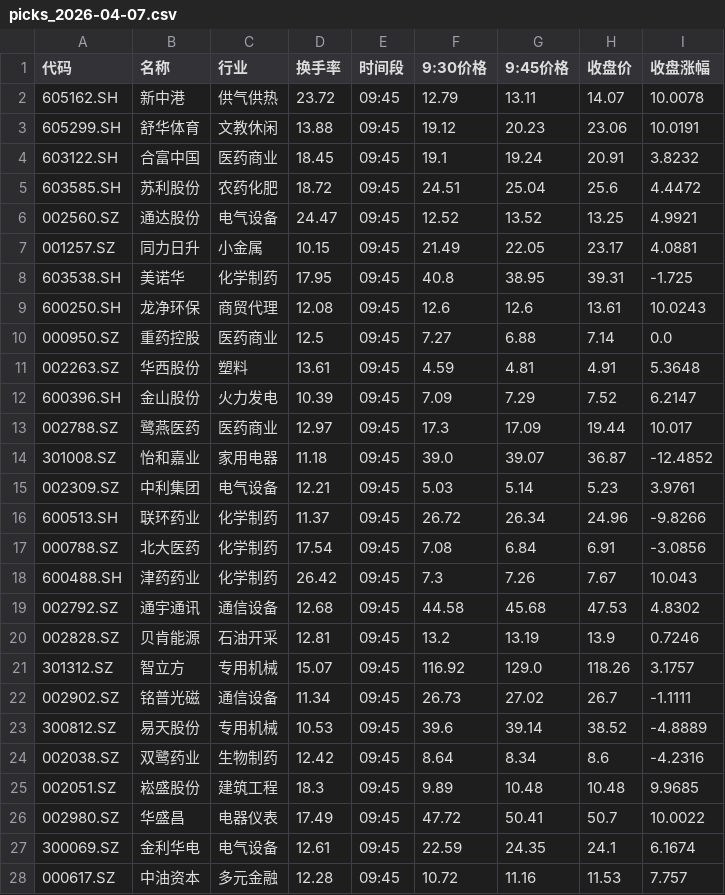
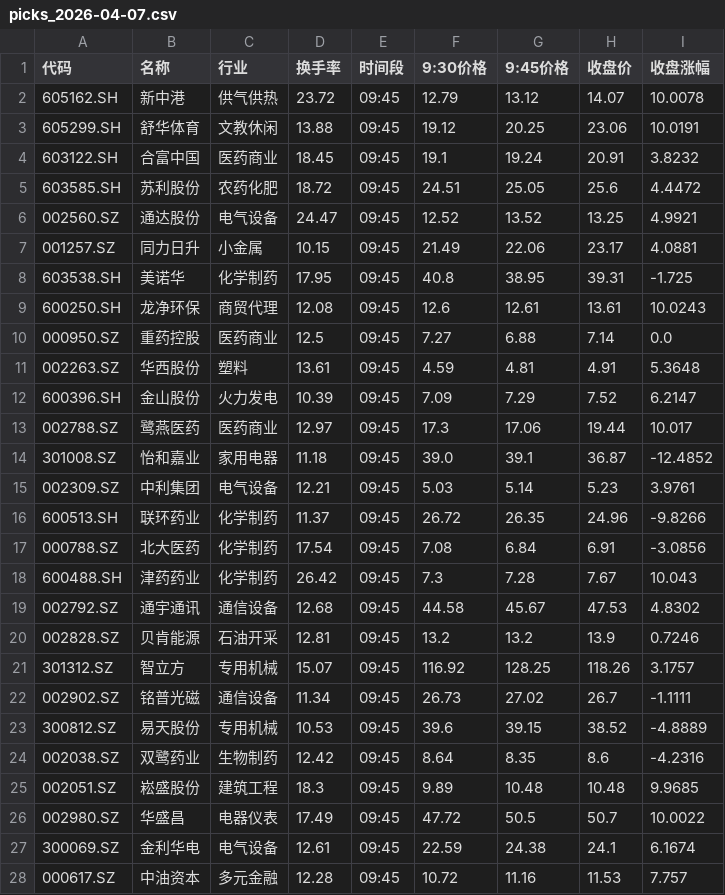
Before and after one commit to dkim55524-design/lobster-radar, a CSV file: stock_data/picks_2026-04-07.csv, drawn as a sheet; only a part is shown; the diff covers the shown part only.

Commit message:
fix: 9:45价格改用09:45bar-close

```diff
--- a/stock_data/picks_2026-04-07.csv
+++ b/stock_data/picks_2026-04-07.csv
@@ -1,10 +1,10 @@
 代码,名称,行业,换手率,时间段,9:30价格,9:45价格,收盘价,收盘涨幅
-605162.SH,新中港,供气供热,23.72,09:45,12.79,13.11,14.07,10.0078
-605299.SH,舒华体育,文教休闲,13.88,09:45,19.12,20.23,23.06,10.0191
+605162.SH,新中港,供气供热,23.72,09:45,12.79,13.12,14.07,10.0078
+605299.SH,舒华体育,文教休闲,13.88,09:45,19.12,20.25,23.06,10.0191
 603122.SH,合富中国,医药商业,18.45,09:45,19.1,19.24,20.91,3.8232
-603585.SH,苏利股份,农药化肥,18.72,09:45,24.51,25.04,25.6,4.4472
+603585.SH,苏利股份,农药化肥,18.72,09:45,24.51,25.05,25.6,4.4472
 002560.SZ,通达股份,电气设备,24.47,09:45,12.52,13.52,13.25,4.9921
-001257.SZ,同力日升,小金属,10.15,09:45,21.49,22.05,23.17,4.0881
+001257.SZ,同力日升,小金属,10.15,09:45,21.49,22.06,23.17,4.0881
 603538.SH,美诺华,化学制药,17.95,09:45,40.8,38.95,39.31,-1.725
-600250.SH,龙净环保,商贸代理,12.08,09:45,12.6,12.6,13.61,10.0243
+600250.SH,龙净环保,商贸代理,12.08,09:45,12.6,12.61,13.61,10.0243
 000950.SZ,重药控股,医药商业,12.5,09:45,7.27,6.88,7.14,0.0
@@ -12,17 +12,17 @@
 600396.SH,金山股份,火力发电,10.39,09:45,7.09,7.29,7.52,6.2147
-002788.SZ,鹭燕医药,医药商业,12.97,09:45,17.3,17.09,19.44,10.017
-301008.SZ,怡和嘉业,家用电器,11.18,09:45,39.0,39.07,36.87,-12.4852
+002788.SZ,鹭燕医药,医药商业,12.97,09:45,17.3,17.06,19.44,10.017
+301008.SZ,怡和嘉业,家用电器,11.18,09:45,39.0,39.1,36.87,-12.4852
 002309.SZ,中利集团,电气设备,12.21,09:45,5.03,5.14,5.23,3.9761
-600513.SH,联环药业,化学制药,11.37,09:45,26.72,26.34,24.96,-9.8266
+600513.SH,联环药业,化学制药,11.37,09:45,26.72,26.35,24.96,-9.8266
 000788.SZ,北大医药,化学制药,17.54,09:45,7.08,6.84,6.91,-3.0856
-600488.SH,津药药业,化学制药,26.42,09:45,7.3,7.26,7.67,10.043
-002792.SZ,通宇通讯,通信设备,12.68,09:45,44.58,45.68,47.53,4.8302
-002828.SZ,贝肯能源,石油开采,12.81,09:45,13.2,13.19,13.9,0.7246
-301312.SZ,智立方,专用机械,15.07,09:45,116.92,129.0,118.26,3.1757
+600488.SH,津药药业,化学制药,26.42,09:45,7.3,7.28,7.67,10.043
+002792.SZ,通宇通讯,通信设备,12.68,09:45,44.58,45.67,47.53,4.8302
+002828.SZ,贝肯能源,石油开采,12.81,09:45,13.2,13.2,13.9,0.7246
+301312.SZ,智立方,专用机械,15.07,09:45,116.92,128.25,118.26,3.1757
 002902.SZ,铭普光磁,通信设备,11.34,09:45,26.73,27.02,26.7,-1.1111
-300812.SZ,易天股份,专用机械,10.53,09:45,39.6,39.14,38.52,-4.8889
-002038.SZ,双鹭药业,生物制药,12.42,09:45,8.64,8.34,8.6,-4.2316
+300812.SZ,易天股份,专用机械,10.53,09:45,39.6,39.15,38.52,-4.8889
+002038.SZ,双鹭药业,生物制药,12.42,09:45,8.64,8.35,8.6,-4.2316
 002051.SZ,崧盛股份,建筑工程,18.3,09:45,9.89,10.48,10.48,9.9685
-002980.SZ,华盛昌,电器仪表,17.49,09:45,47.72,50.41,50.7,10.0022
-300069.SZ,金利华电,电气设备,12.61,09:45,22.59,24.35,24.1,6.1674
+002980.SZ,华盛昌,电器仪表,17.49,09:45,47.72,50.5,50.7,10.0022
+300069.SZ,金利华电,电气设备,12.61,09:45,22.59,24.38,24.1,6.1674
 000617.SZ,中油资本,多元金融,12.28,09:45,10.72,11.16,11.53,7.757
```
Also changed, not shown: 10 edited cells elsewhere in this file.
